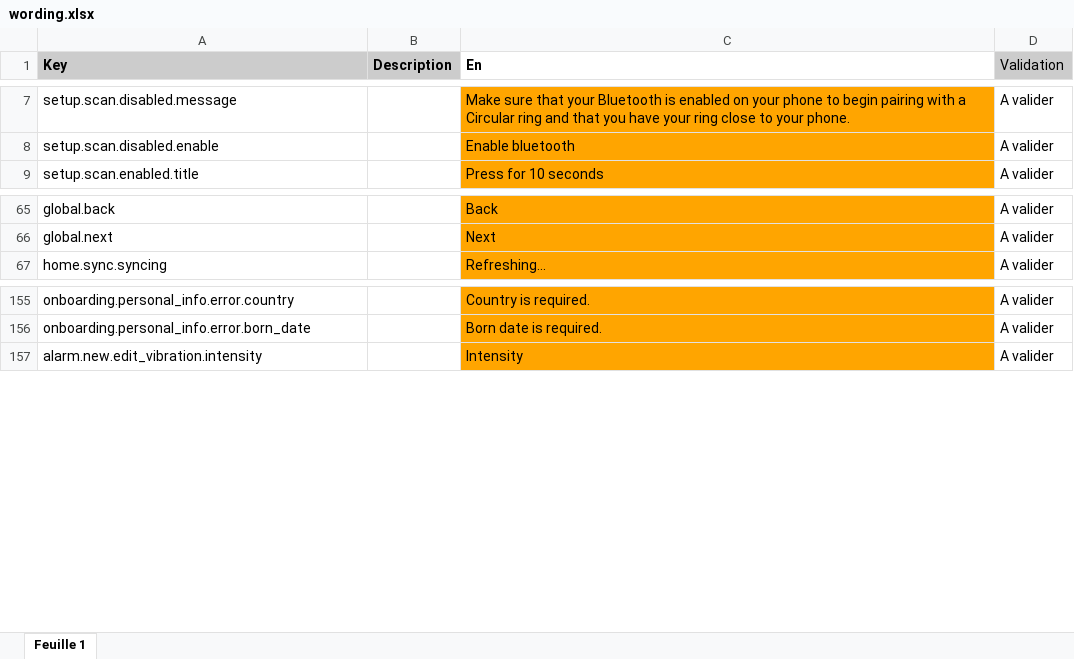
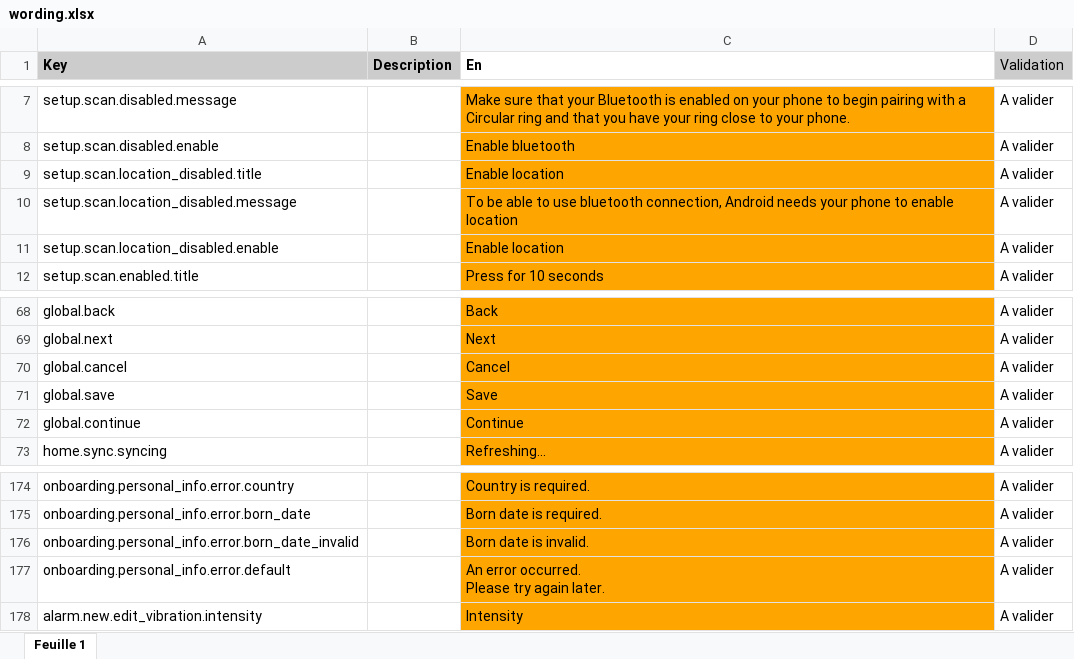
Before and after one commit to aichannode/circular-ring, an Excel workbook: wording.xlsx, sheet Feuille 1, drawn as a sheet; only a part is shown, gaps mark what is left out; values as stored, in another font and other column widths than the file's, no borders; charts and pictures not drawn; ↵ is a line break in a cell; the diff covers the shown part only; the diff names each change by its address in the sheet, - before the commit and + after, or states it on an @@ line.

Commit message:
ask user location before scanning

```diff
--- a/wording.xlsx (sheet Feuille 1)
+++ b/wording.xlsx (sheet Feuille 1)
+row 9: setup.scan.location_disabled.title |  | Enable location | A valider
+row 10: setup.scan.location_disabled.message |  | To be able to use bluetooth connection, Android needs your phone to enable location | A valider
+row 11: setup.scan.location_disabled.enable |  | Enable location | A valider
+row 70: global.cancel |  | Cancel | A valider
+row 71: global.save |  | Save | A valider
+row 72: global.continue |  | Continue | A valider
+row 176: onboarding.personal_info.error.born_date_invalid |  | Born date is invalid. | A valider
+row 177: onboarding.personal_info.error.default |  | An error occurred. ↵ Please try again later. | A valider
```
Also changed, not shown: 16 added rows, 1 moved row and 1 edited cell elsewhere in this sheet, 5 other files.
